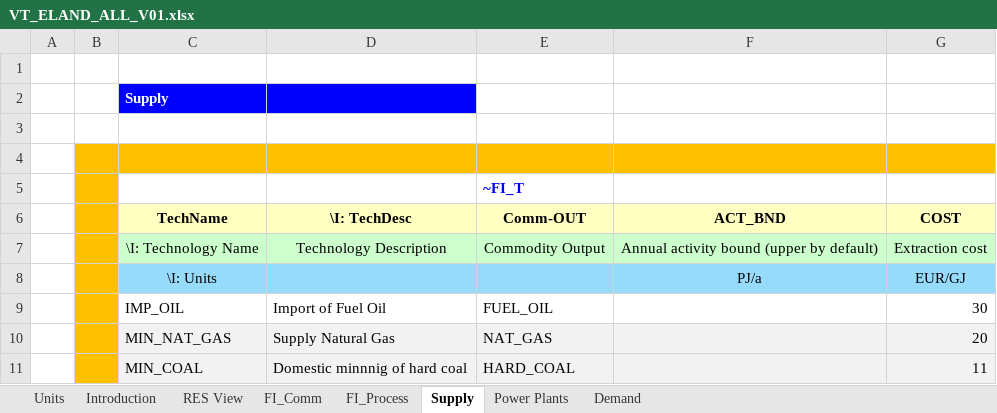
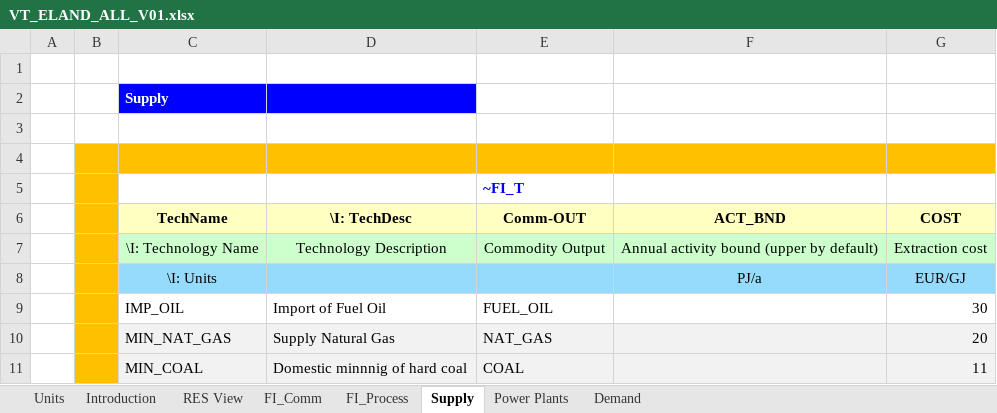
Before and after one commit to Bartosz-Pieszczek/Bartosz-Pieszczek, an Excel workbook: VT_ELAND_ALL_V01.xlsx, sheet Supply, drawn as a sheet; values as stored, in another font and other column widths than the file's, no borders; the diff names each change by its address in the sheet, - before the commit and + after, or states it on an @@ line.

Commit message:
Add files via upload

```diff
--- a/VT_ELAND_ALL_V01.xlsx (sheet Supply)
+++ b/VT_ELAND_ALL_V01.xlsx (sheet Supply)
-E11 (Comm-OUT): HARD_COAL
+E11 (Comm-OUT): COAL
```
Also changed, not shown: sheet Power Plants.
